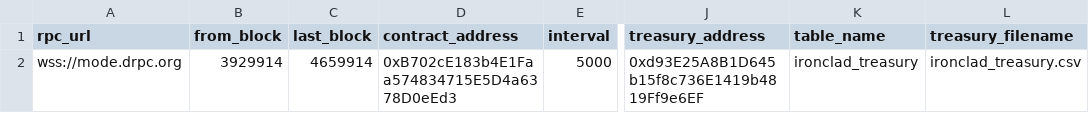
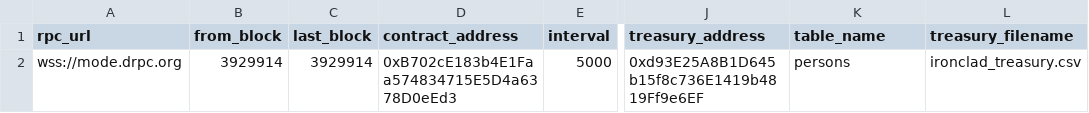
Before and after one commit to Byte-Masons/cod3x-event-tracker, a CSV file: config/lp_config.csv, drawn as a sheet; only a part is shown, gaps mark what is left out; the diff names each change by its address in the sheet, - before the commit and + after, or states it on an @@ line.

```diff
--- a/config/lp_config.csv
+++ b/config/lp_config.csv
-C2 (last_block): 4659914
+C2 (last_block): 3929914
-K2 (table_name): ironclad_treasury
+K2 (table_name): persons
```
Also changed, not shown: 3 other files.
